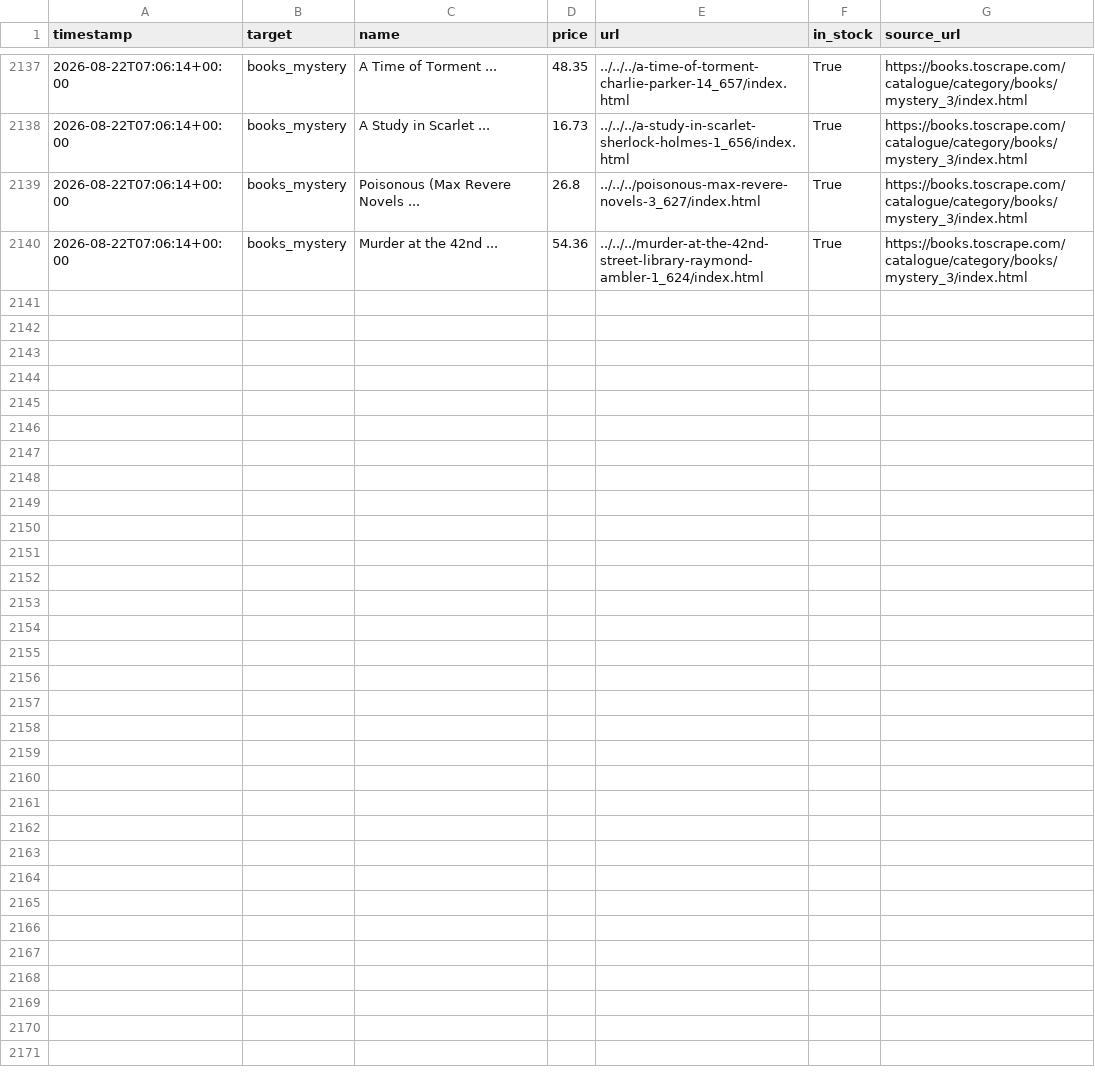
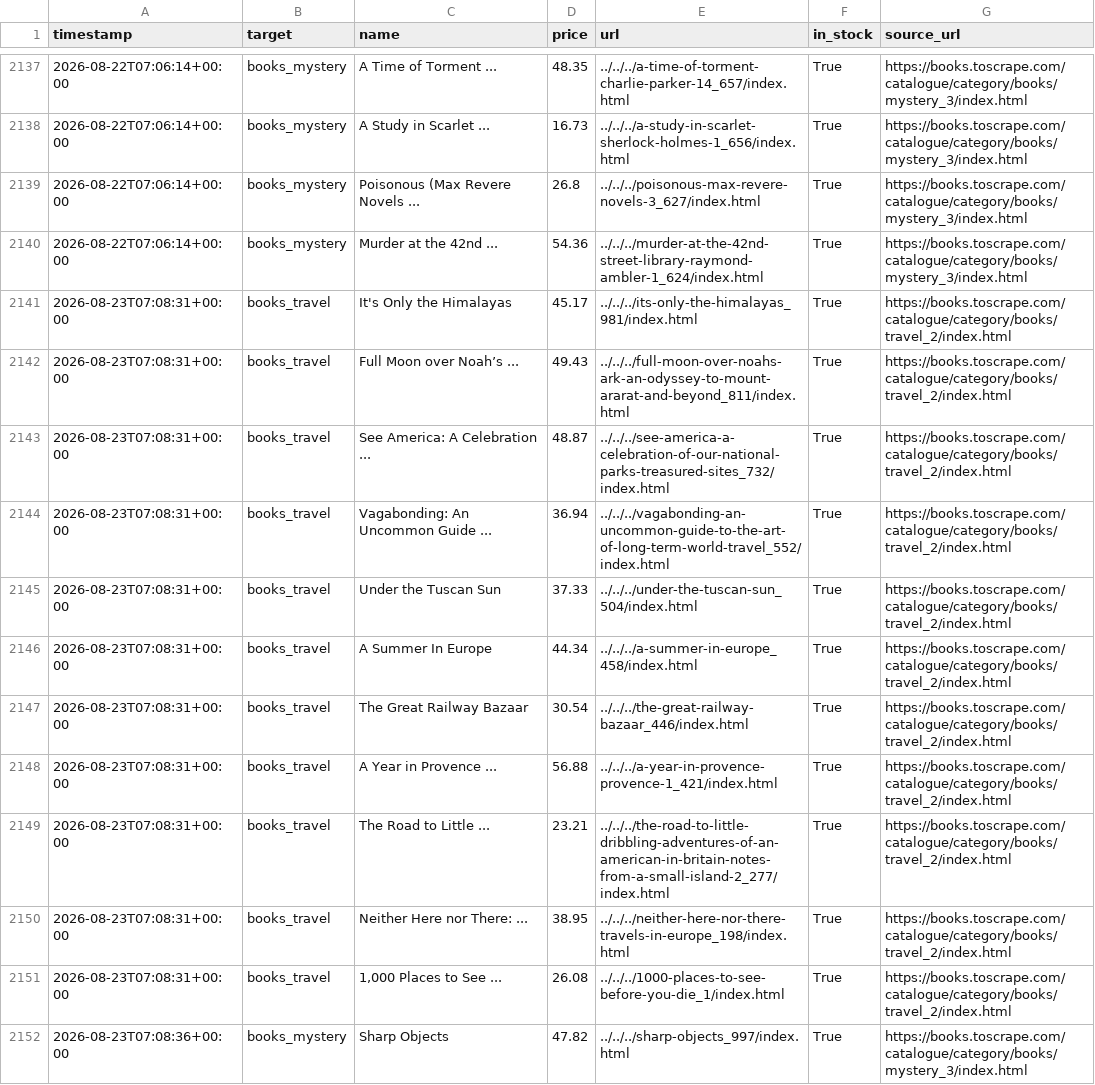
Before and after one commit to zdenekbrdy-beep/competitor-price-monitor, a CSV file: data/prices.csv, drawn as a sheet; only a part is shown, gaps mark what is left out; the diff covers the shown part only.

```diff
--- a/data/prices.csv
+++ b/data/prices.csv
@@ -2140 +2140,13 @@ timestamp,target,name,price,url,in_stock,source_url
 2026-08-22T07:06:14+00:00,books_mystery,Murder at the 42nd ...,54.36,../../../murder-at-the-42nd-street-library-raymond-ambler-1_624/index.html,True,https://books.toscrape.com/catalogue/category/books/mystery_3/index.html
+2026-08-23T07:08:31+00:00,books_travel,It's Only the Himalayas,45.17,../../../its-only-the-himalayas_981/index.html,True,https://books.toscrape.com/catalogue/category/books/travel_2/index.html
+2026-08-23T07:08:31+00:00,books_travel,Full Moon over Noah’s ...,49.43,../../../full-moon-over-noahs-ark-an-odyssey-to-mount-ararat-and-beyond_811/index.html,True,https://books.toscrape.com/catalogue/category/books/travel_2/index.html
+2026-08-23T07:08:31+00:00,books_travel,See America: A Celebration ...,48.87,../../../see-america-a-celebration-of-our-national-parks-treasured-sites_732/index.html,True,https://books.toscrape.com/catalogue/category/books/travel_2/index.html
+2026-08-23T07:08:31+00:00,books_travel,Vagabonding: An Uncommon Guide ...,36.94,../../../vagabonding-an-uncommon-guide-to-the-art-of-long-term-world-travel_552/index.html,True,https://books.toscrape.com/catalogue/category/books/travel_2/index.html
+2026-08-23T07:08:31+00:00,books_travel,Under the Tuscan Sun,37.33,../../../under-the-tuscan-sun_504/index.html,True,https://books.toscrape.com/catalogue/category/books/travel_2/index.html
+2026-08-23T07:08:31+00:00,books_travel,A Summer In Europe,44.34,../../../a-summer-in-europe_458/index.html,True,https://books.toscrape.com/catalogue/category/books/travel_2/index.html
+2026-08-23T07:08:31+00:00,books_travel,The Great Railway Bazaar,30.54,../../../the-great-railway-bazaar_446/index.html,True,https://books.toscrape.com/catalogue/category/books/travel_2/index.html
+2026-08-23T07:08:31+00:00,books_travel,A Year in Provence ...,56.88,../../../a-year-in-provence-provence-1_421/index.html,True,https://books.toscrape.com/catalogue/category/books/travel_2/index.html
+2026-08-23T07:08:31+00:00,books_travel,The Road to Little ...,23.21,../../../the-road-to-little-dribbling-adventures-of-an-american-in-britain-notes-from-a-small-island-2_277/index.html,True,https://books.toscrape.com/catalogue/category/books/travel_2/index.html
+2026-08-23T07:08:31+00:00,books_travel,Neither Here nor There: ...,38.95,../../../neither-here-nor-there-travels-in-europe_198/index.html,True,https://books.toscrape.com/catalogue/category/books/travel_2/index.html
+2026-08-23T07:08:31+00:00,books_travel,"1,000 Places to See ...",26.08,../../../1000-places-to-see-before-you-die_1/index.html,True,https://books.toscrape.com/catalogue/category/books/travel_2/index.html
+2026-08-23T07:08:36+00:00,books_mystery,Sharp Objects,47.82,../../../sharp-objects_997/index.html,True,https://books.toscrape.com/catalogue/category/books/mystery_3/index.html
```
Also changed, not shown: 11 added rows elsewhere in this file.
